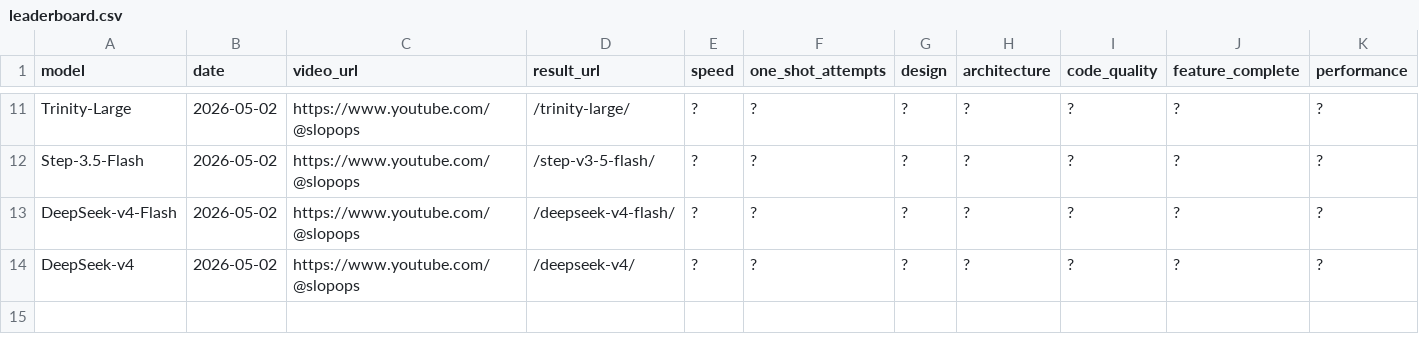
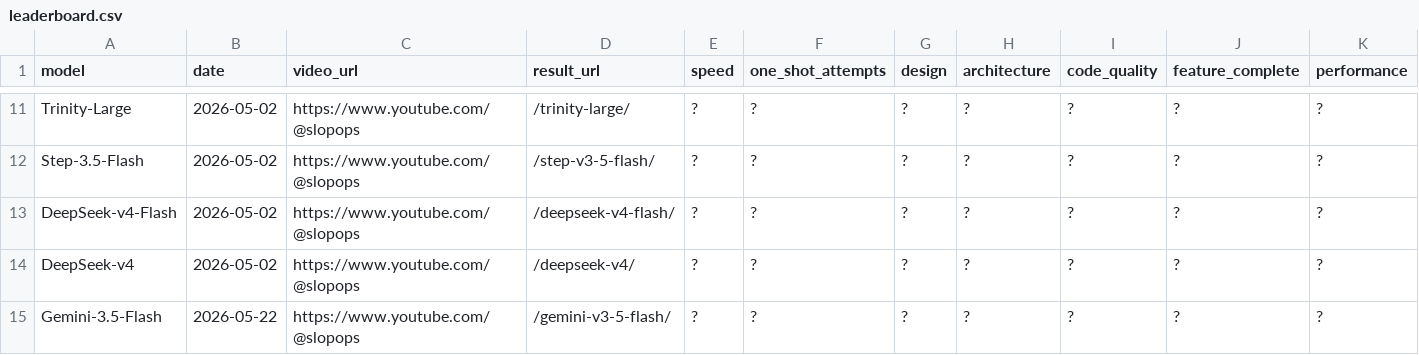
Before and after one commit to SlopOps/gironimo-bench, a CSV file: docs/results/leaderboard.csv, drawn as a sheet; only a part is shown, gaps mark what is left out; rows hold the shown columns only; the diff names each change by its address in the sheet, - before the commit and + after, or states it on an @@ line.

Commit message:
Update leaderboard.csv

```diff
--- a/docs/results/leaderboard.csv
+++ b/docs/results/leaderboard.csv
+row 15: Gemini-3.5-Flash | 2026-05-22 | https://www.youtube.com/@slopops | /gemini-v3-5-flash/ | ? | ? | ? | ? | ? | ? | ?
```
